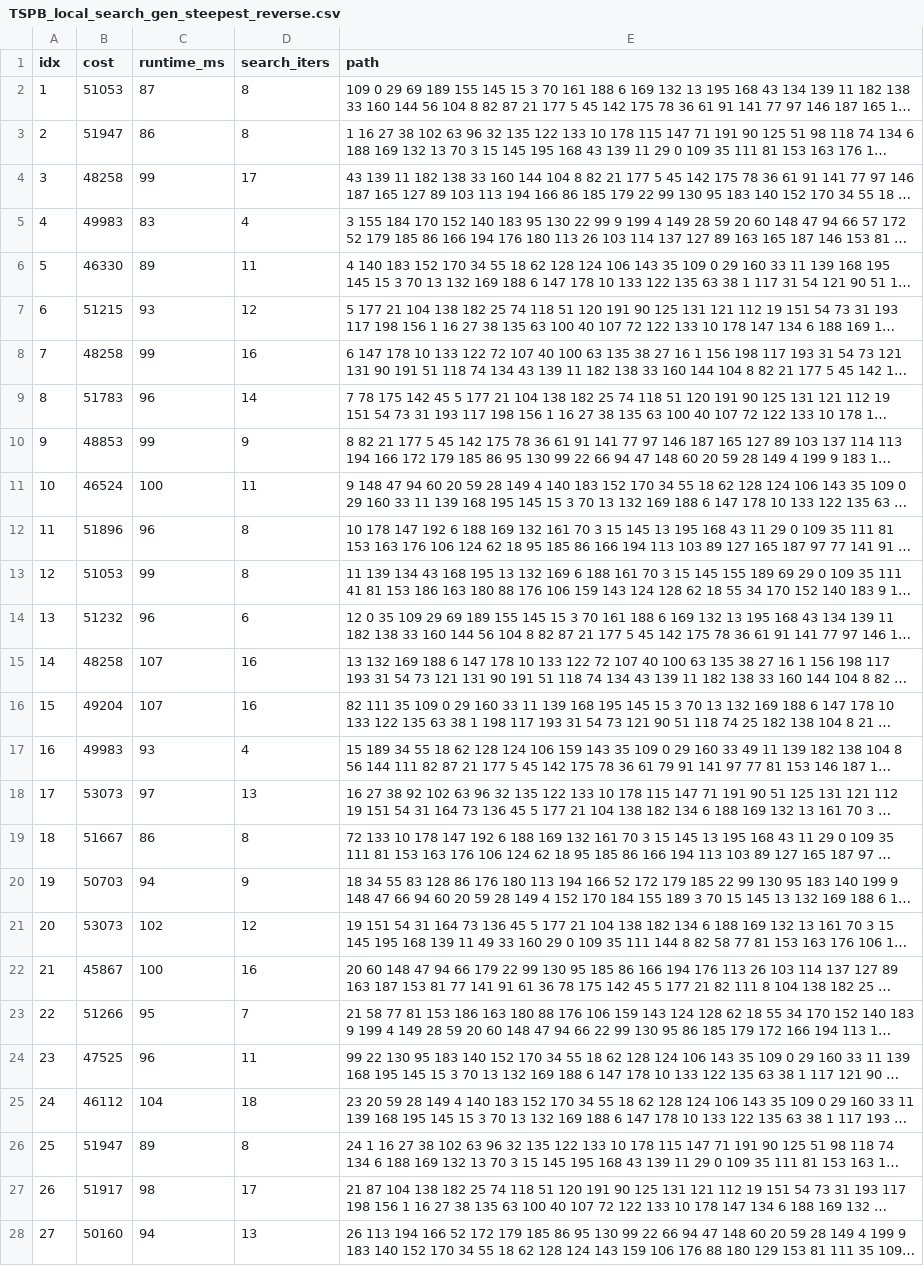
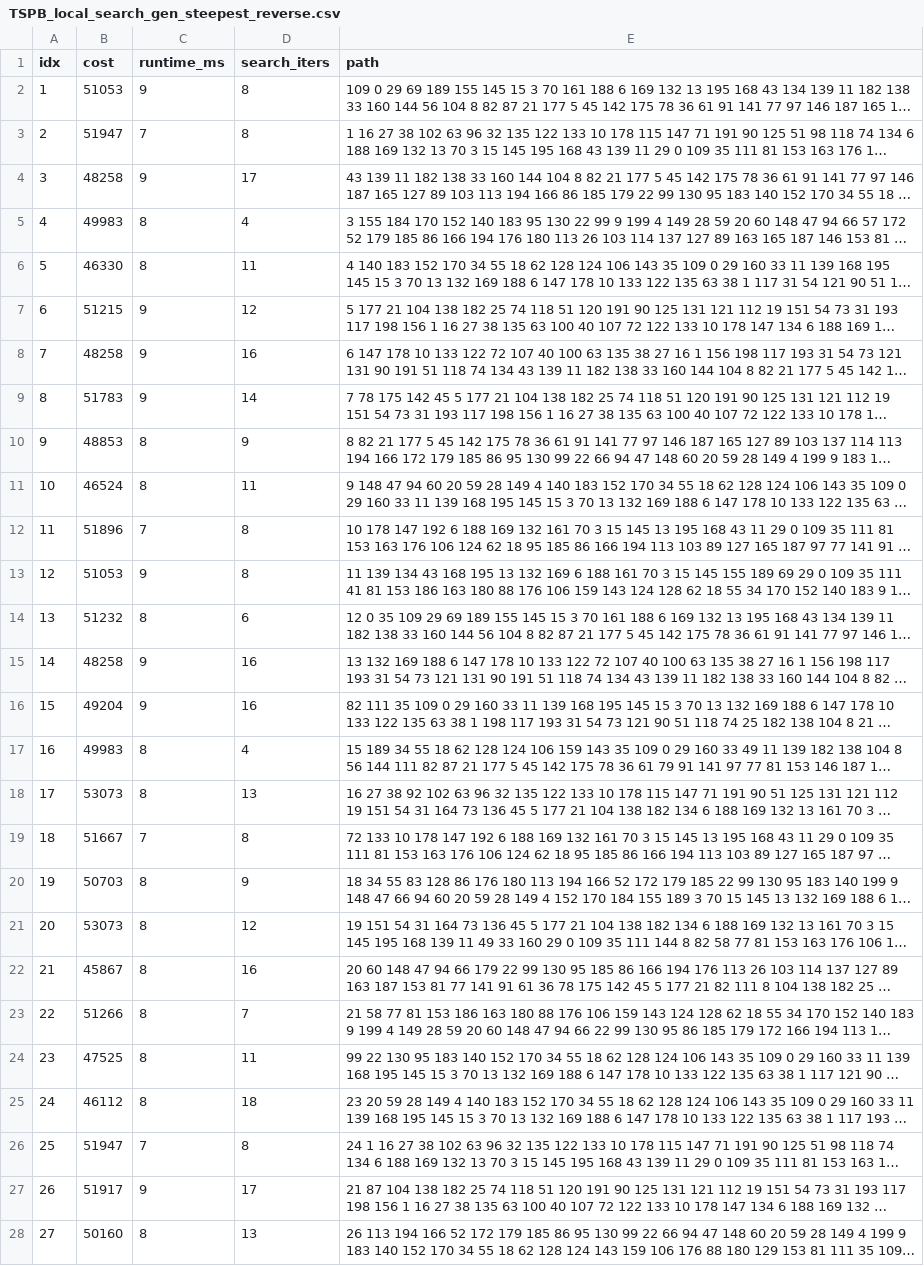
Before and after one commit to AmevinLS/evo-compute, a CSV file: results/TSPB_local_search_gen_steepest_reverse.csv, drawn as a sheet; only a part is shown; long unchanged cells end in …; the diff covers the shown part only; the diff names each change by its address in the sheet, - before the commit and + after, or states it on an @@ line.

```diff
--- a/results/TSPB_local_search_gen_steepest_reverse.csv
+++ b/results/TSPB_local_search_gen_steepest_reverse.csv
-C2 (runtime_ms): 87
+C2 (runtime_ms): 9
-C3 (runtime_ms): 86
+C3 (runtime_ms): 7
-C4 (runtime_ms): 99
+C4 (runtime_ms): 9
-C5 (runtime_ms): 83
+C5 (runtime_ms): 8
-C6 (runtime_ms): 89
+C6 (runtime_ms): 8
-C7 (runtime_ms): 93
+C7 (runtime_ms): 9
-C8 (runtime_ms): 99
+C8 (runtime_ms): 9
-C9 (runtime_ms): 96
+C9 (runtime_ms): 9
-C10 (runtime_ms): 99
+C10 (runtime_ms): 8
-C11 (runtime_ms): 100
+C11 (runtime_ms): 8
-C12 (runtime_ms): 96
+C12 (runtime_ms): 7
-C13 (runtime_ms): 99
+C13 (runtime_ms): 9
-C14 (runtime_ms): 96
+C14 (runtime_ms): 8
-C15:C16 (runtime_ms): 107
+C15:C16 (runtime_ms): 9
-C17 (runtime_ms): 93
+C17 (runtime_ms): 8
-C18 (runtime_ms): 97
+C18 (runtime_ms): 8
-C19 (runtime_ms): 86
+C19 (runtime_ms): 7
-C20 (runtime_ms): 94
+C20 (runtime_ms): 8
-C21 (runtime_ms): 102
+C21 (runtime_ms): 8
-C22 (runtime_ms): 100
+C22 (runtime_ms): 8
-C23 (runtime_ms): 95
+C23 (runtime_ms): 8
-C24 (runtime_ms): 96
+C24 (runtime_ms): 8
-C25 (runtime_ms): 104
+C25 (runtime_ms): 8
-C26 (runtime_ms): 89
+C26 (runtime_ms): 7
-C27 (runtime_ms): 98
+C27 (runtime_ms): 9
-C28 (runtime_ms): 94
+C28 (runtime_ms): 8
```
Also changed, not shown: 173 edited cells elsewhere in this file, results/TSPA_local_search_random_steepest_reverse.csv, results/TSPA_local_search_random_steepest_swap.csv, 25 other files.
